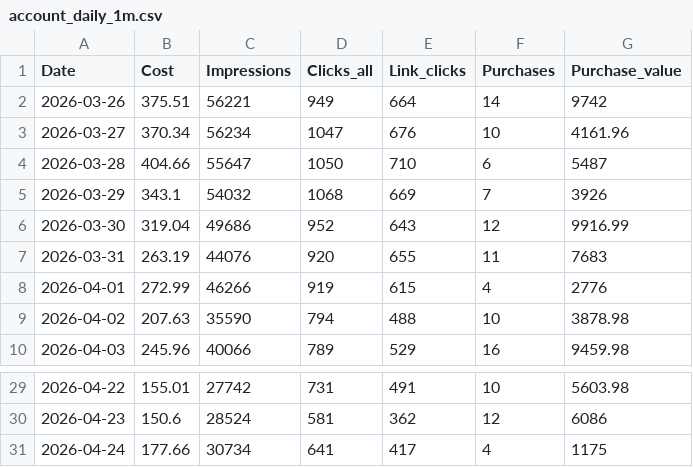
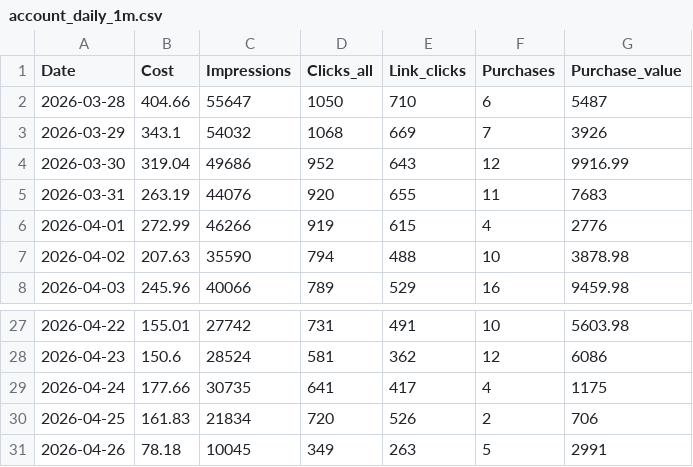
Before and after one commit to phonebot-online/customer_journey_intelligence, a CSV file: 1_month/facebook_ads/account_daily_1m.csv, drawn as a sheet; only a part is shown, gaps mark what is left out.

```diff
--- a/1_month/facebook_ads/account_daily_1m.csv
+++ b/1_month/facebook_ads/account_daily_1m.csv
@@ -1,4 +1,2 @@
 Date,Cost,Impressions,Clicks_all,Link_clicks,Purchases,Purchase_value
-2026-03-26,375.51,56221,949,664,14,9742
-2026-03-27,370.34,56234,1047,676,10,4161.96
 2026-03-28,404.66,55647,1050,710,6,5487
@@ -30,2 +28,4 @@ Date,Cost,Impressions,Clicks_all,Link_clicks,Purchases,Purchase_value
 2026-04-23,150.6,28524,581,362,12,6086
-2026-04-24,177.66,30734,641,417,4,1175
+2026-04-24,177.66,30735,641,417,4,1175
+2026-04-25,161.83,21834,720,526,2,706
+2026-04-26,78.18,10045,349,263,5,2991
```
Also changed, not shown: 1_month/bing_ads/campaign_daily_1m.csv, 1_month/google_ads/account_daily_1m.csv, 9 other files.
